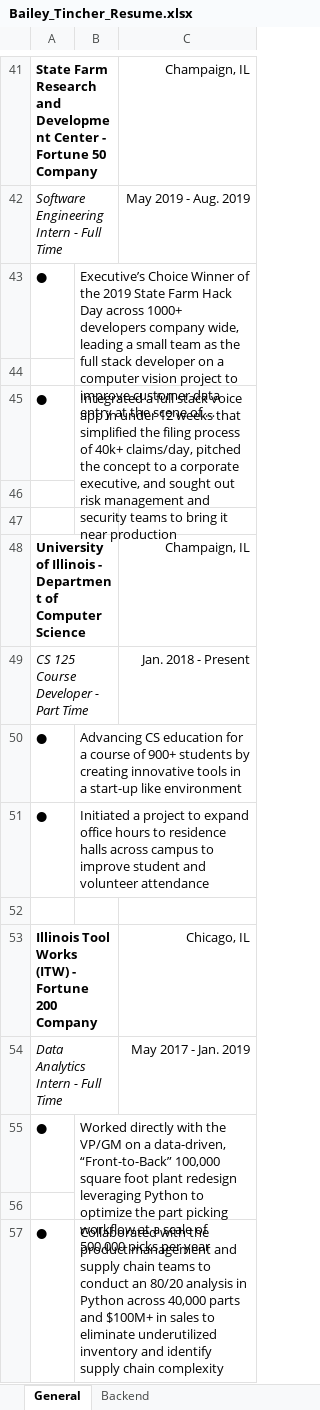
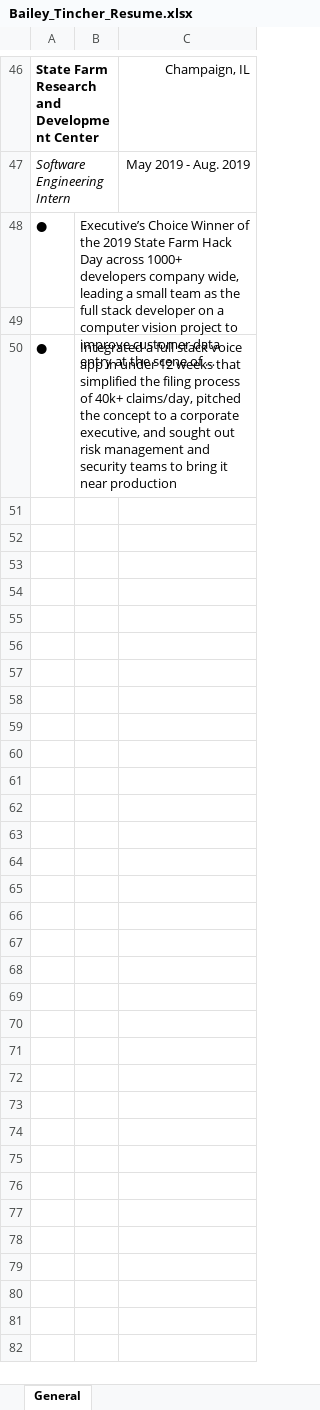
Before and after one commit to baileytincher/baileytincher.github.io, an Excel workbook: static/Bailey_Tincher_Resume.xlsx, sheet General, drawn as a sheet; only a part is shown, gaps mark what is left out; long unchanged cells end in …; values as stored, in another font and other column widths than the file's, no borders; removed rows and columns are numbered as before the commit, all else as after; the diff covers the shown part only; the diff names each change by its address in the sheet, - before the commit and + after, or states it on an @@ line.

```diff
--- a/static/Bailey_Tincher_Resume.xlsx (sheet General)
+++ b/static/Bailey_Tincher_Resume.xlsx (sheet General)
-sheet tab: Backend
-A46: …Development Center - Fortune 50 Company
+A46: …Development Center
-A47: Software Engineering Intern - Full Time
+A47: Software Engineering Intern
-row 46: (empty)
-row 47: (empty)
-row 48: University of Illinois - Department of Computer Science |  | Champaign, IL
-row 49: CS 125 Course Developer - Part Time |  | Jan. 2018 - Present
-row 50: ● | Advancing CS education for a course of 900+ students by creating innovative tools in a start-up like environment
-row 51: ● | Initiated a project to expand office hours to residence halls across campus to improve student and volunteer attendance
-row 52: (empty)
-row 53: Illinois Tool Works (ITW) - Fortune 200 Company |  | Chicago, IL
-row 54: Data Analytics Intern - Full Time |  | May 2017 - Jan. 2019
-row 55: ● | Worked directly with the VP/GM on a data-driven, “Front-to-Back” 100,000 square foot plant redesign leveraging Python to optimize the part picking workflow at a scale of 500,000 picks per year
-row 56: (empty)
-row 57: ● | Collaborated with the product management and supply chain teams to conduct an 80/20 analysis in Python across 40,000 parts and $100M+ in sales to eliminate underutilized inventory and identify supply chain complexity
```
Also changed, not shown: 24 added rows, 19 removed rows, 7 moved rows, 7 edited cells, cell formats and merged cells elsewhere in this sheet, 1 other file.
